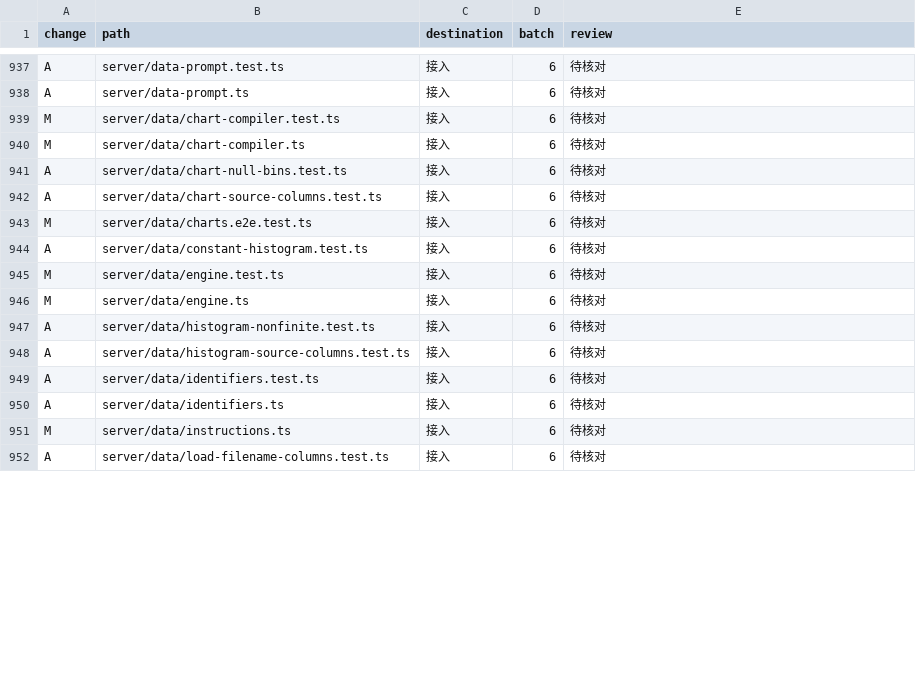
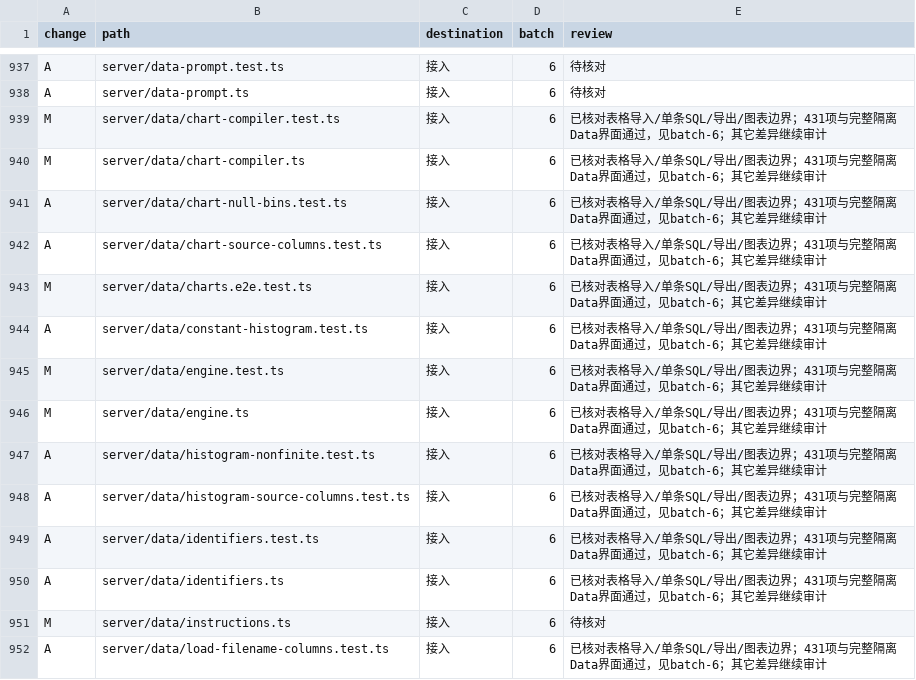
Before and after one commit to Zluo003/donebot, a TSV file: docs/upgrades/0.1.173/paths.tsv, drawn as a sheet; only a part is shown, gaps mark what is left out; the diff covers the shown part only.

Commit message:
Preserve data import, export and chart boundaries

```diff
--- a/docs/upgrades/0.1.173/paths.tsv
+++ b/docs/upgrades/0.1.173/paths.tsv
@@ -938,15 +938,15 @@ A	server/data-prompt.test.ts	接入	6	待核对
 A	server/data-prompt.ts	接入	6	待核对
-M	server/data/chart-compiler.test.ts	接入	6	待核对
-M	server/data/chart-compiler.ts	接入	6	待核对
-A	server/data/chart-null-bins.test.ts	接入	6	待核对
-A	server/data/chart-source-columns.test.ts	接入	6	待核对
-M	server/data/charts.e2e.test.ts	接入	6	待核对
-A	server/data/constant-histogram.test.ts	接入	6	待核对
-M	server/data/engine.test.ts	接入	6	待核对
-M	server/data/engine.ts	接入	6	待核对
-A	server/data/histogram-nonfinite.test.ts	接入	6	待核对
-A	server/data/histogram-source-columns.test.ts	接入	6	待核对
-A	server/data/identifiers.test.ts	接入	6	待核对
-A	server/data/identifiers.ts	接入	6	待核对
+M	server/data/chart-compiler.test.ts	接入	6	已核对表格导入/单条SQL/导出/图表边界；431项与完整隔离Data界面通过，见batch-6；其它差异继续审计
+M	server/data/chart-compiler.ts	接入	6	已核对表格导入/单条SQL/导出/图表边界；431项与完整隔离Data界面通过，见batch-6；其它差异继续审计
+A	server/data/chart-null-bins.test.ts	接入	6	已核对表格导入/单条SQL/导出/图表边界；431项与完整隔离Data界面通过，见batch-6；其它差异继续审计
+A	server/data/chart-source-columns.test.ts	接入	6	已核对表格导入/单条SQL/导出/图表边界；431项与完整隔离Data界面通过，见batch-6；其它差异继续审计
+M	server/data/charts.e2e.test.ts	接入	6	已核对表格导入/单条SQL/导出/图表边界；431项与完整隔离Data界面通过，见batch-6；其它差异继续审计
+A	server/data/constant-histogram.test.ts	接入	6	已核对表格导入/单条SQL/导出/图表边界；431项与完整隔离Data界面通过，见batch-6；其它差异继续审计
+M	server/data/engine.test.ts	接入	6	已核对表格导入/单条SQL/导出/图表边界；431项与完整隔离Data界面通过，见batch-6；其它差异继续审计
+M	server/data/engine.ts	接入	6	已核对表格导入/单条SQL/导出/图表边界；431项与完整隔离Data界面通过，见batch-6；其它差异继续审计
+A	server/data/histogram-nonfinite.test.ts	接入	6	已核对表格导入/单条SQL/导出/图表边界；431项与完整隔离Data界面通过，见batch-6；其它差异继续审计
+A	server/data/histogram-source-columns.test.ts	接入	6	已核对表格导入/单条SQL/导出/图表边界；431项与完整隔离Data界面通过，见batch-6；其它差异继续审计
+A	server/data/identifiers.test.ts	接入	6	已核对表格导入/单条SQL/导出/图表边界；431项与完整隔离Data界面通过，见batch-6；其它差异继续审计
+A	server/data/identifiers.ts	接入	6	已核对表格导入/单条SQL/导出/图表边界；431项与完整隔离Data界面通过，见batch-6；其它差异继续审计
 M	server/data/instructions.ts	接入	6	待核对
-A	server/data/load-filename-columns.test.ts	接入	6	待核对
+A	server/data/load-filename-columns.test.ts	接入	6	已核对表格导入/单条SQL/导出/图表边界；431项与完整隔离Data界面通过，见batch-6；其它差异继续审计
```
Also changed, not shown: 14 edited cells elsewhere in this file, 31 other files.
